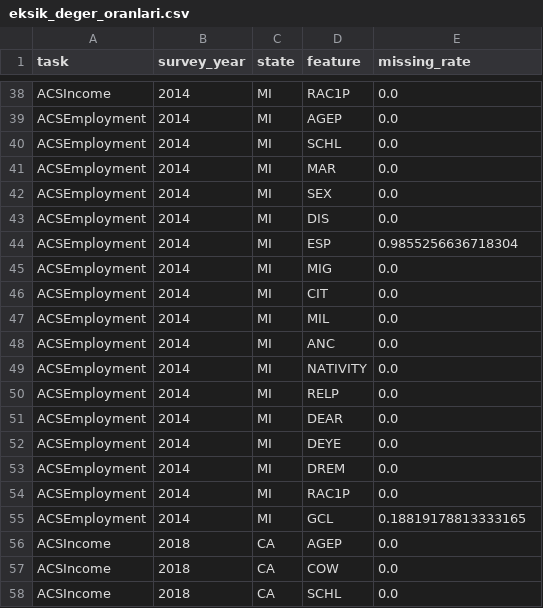
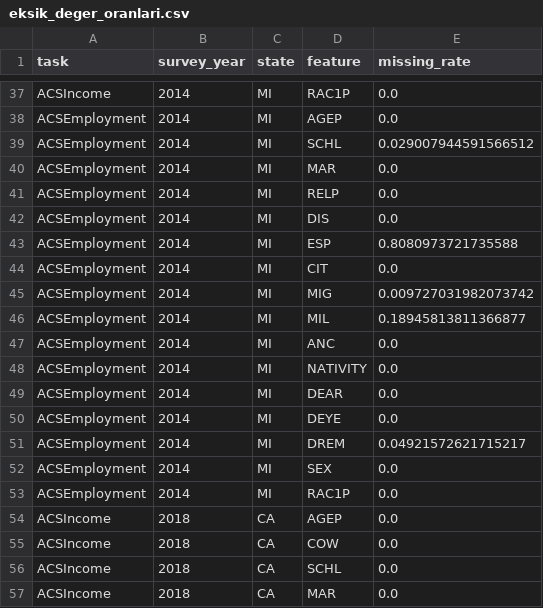
Before and after one commit to Elifsubaydarli/dagilim-kaymasi-guvenilirlik-izleme-projesi, a CSV file: reports/figures/eksik_deger_oranlari.csv, drawn as a sheet; only a part is shown, gaps mark what is left out; the shorter side is filled out with more unchanged rows; the diff covers the shown part only.

```diff
--- a/reports/figures/eksik_deger_oranlari.csv
+++ b/reports/figures/eksik_deger_oranlari.csv
@@ -39,18 +38,17 @@ ACSIncome,2014,MI,RAC1P,0.0
 ACSEmployment,2014,MI,AGEP,0.0
-ACSEmployment,2014,MI,SCHL,0.0
+ACSEmployment,2014,MI,SCHL,0.029007944591566512
 ACSEmployment,2014,MI,MAR,0.0
-ACSEmployment,2014,MI,SEX,0.0
+ACSEmployment,2014,MI,RELP,0.0
 ACSEmployment,2014,MI,DIS,0.0
-ACSEmployment,2014,MI,ESP,0.9855256636718304
-ACSEmployment,2014,MI,MIG,0.0
+ACSEmployment,2014,MI,ESP,0.8080973721735588
 ACSEmployment,2014,MI,CIT,0.0
-ACSEmployment,2014,MI,MIL,0.0
+ACSEmployment,2014,MI,MIG,0.009727031982073742
+ACSEmployment,2014,MI,MIL,0.18945813811366877
 ACSEmployment,2014,MI,ANC,0.0
 ACSEmployment,2014,MI,NATIVITY,0.0
-ACSEmployment,2014,MI,RELP,0.0
 ACSEmployment,2014,MI,DEAR,0.0
 ACSEmployment,2014,MI,DEYE,0.0
-ACSEmployment,2014,MI,DREM,0.0
+ACSEmployment,2014,MI,DREM,0.04921572621715217
+ACSEmployment,2014,MI,SEX,0.0
 ACSEmployment,2014,MI,RAC1P,0.0
-ACSEmployment,2014,MI,GCL,0.18819178813333165
 ACSIncome,2018,CA,AGEP,0.0
```
Also changed, not shown: 6 added rows, 9 removed rows, 3 moved rows and 12 edited cells elsewhere in this file.
